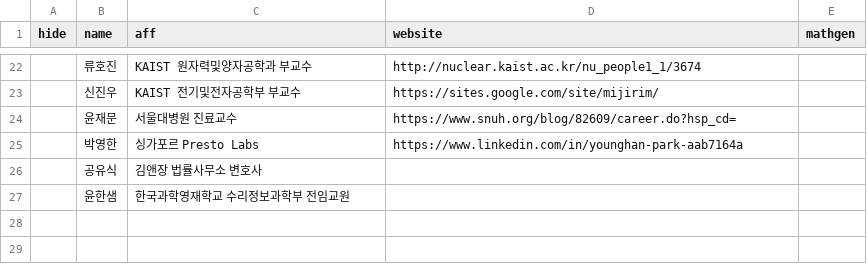
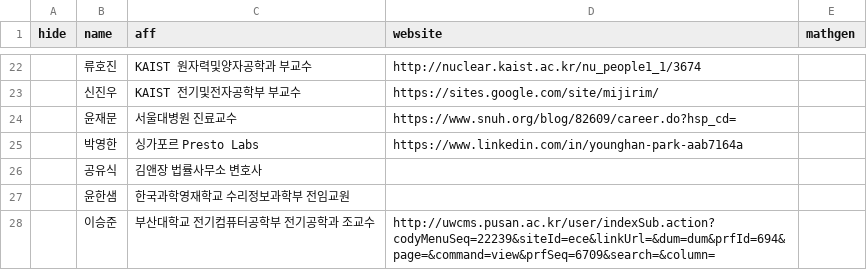
Before and after one commit to imo-korea/imo-korea.github.io, a CSV file: _data/people.csv, drawn as a sheet; only a part is shown, gaps mark what is left out; the diff names each change by its address in the sheet, - before the commit and + after, or states it on an @@ line.

Commit message:
Updating 이승준.

```diff
--- a/_data/people.csv
+++ b/_data/people.csv
+row 28:  | 이승준 | 부산대학교 전기컴퓨터공학부 전기공학과 조교수 | http://uwcms.pusan.ac.kr/user/indexSub.action?codyMenuSeq=22239&siteId=ece&linkUrl=&dum=dum&prfId=694&page=&command=view&prfSeq=6709&search=&column=
```
